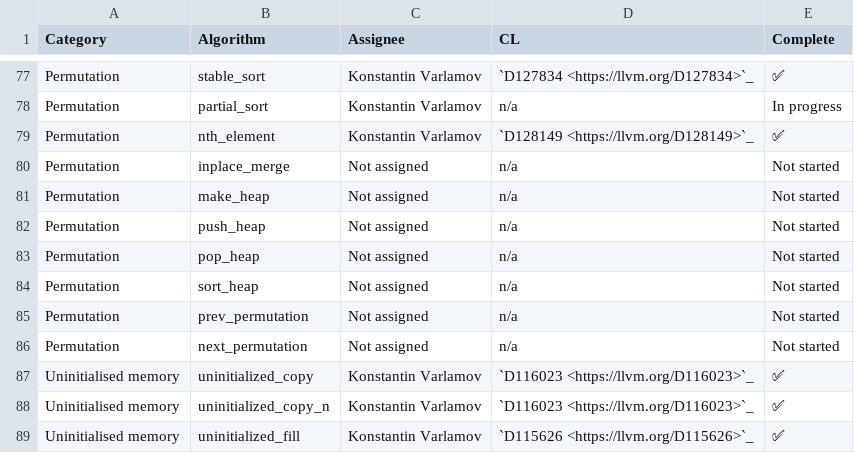
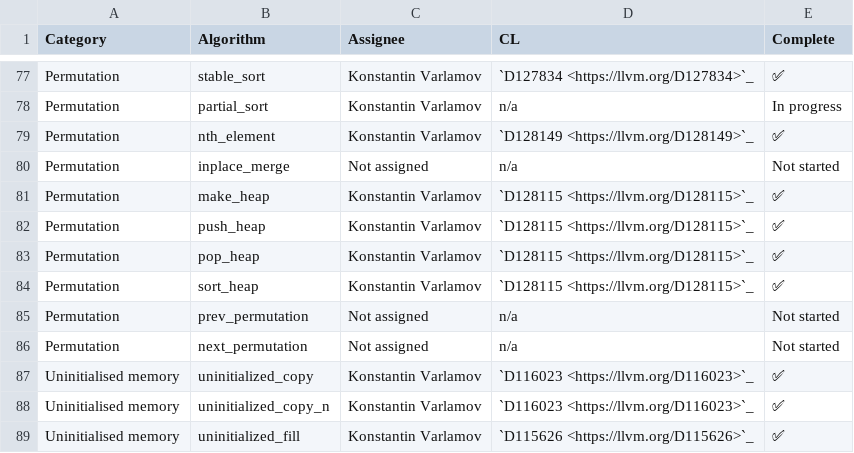
Before and after one commit to Manoj-Kumar-BV/llvm-project, a CSV file: libcxx/docs/Status/RangesAlgorithms.csv, drawn as a sheet; only a part is shown, gaps mark what is left out.

Commit message:
[libc++][ranges] Implement modifying heap algorithms:
- `ranges::make_heap`;
- `ranges::push_heap`;
- `ranges::pop_heap`;
- `ranges::sort_heap`.

Differential Revision: https://reviews.llvm.org/D128115

```diff
--- a/libcxx/docs/Status/RangesAlgorithms.csv
+++ b/libcxx/docs/Status/RangesAlgorithms.csv
@@ -80,6 +80,6 @@ Permutation,nth_element,Konstantin Varlamov,`D128149 <https://llvm.org/D128149>`
 Permutation,inplace_merge,Not assigned,n/a,Not started
-Permutation,make_heap,Not assigned,n/a,Not started
-Permutation,push_heap,Not assigned,n/a,Not started
-Permutation,pop_heap,Not assigned,n/a,Not started
-Permutation,sort_heap,Not assigned,n/a,Not started
+Permutation,make_heap,Konstantin Varlamov,`D128115 <https://llvm.org/D128115>`_,✅
+Permutation,push_heap,Konstantin Varlamov,`D128115 <https://llvm.org/D128115>`_,✅
+Permutation,pop_heap,Konstantin Varlamov,`D128115 <https://llvm.org/D128115>`_,✅
+Permutation,sort_heap,Konstantin Varlamov,`D128115 <https://llvm.org/D128115>`_,✅
 Permutation,prev_permutation,Not assigned,n/a,Not started
```
Also changed, not shown: 27 other files.
